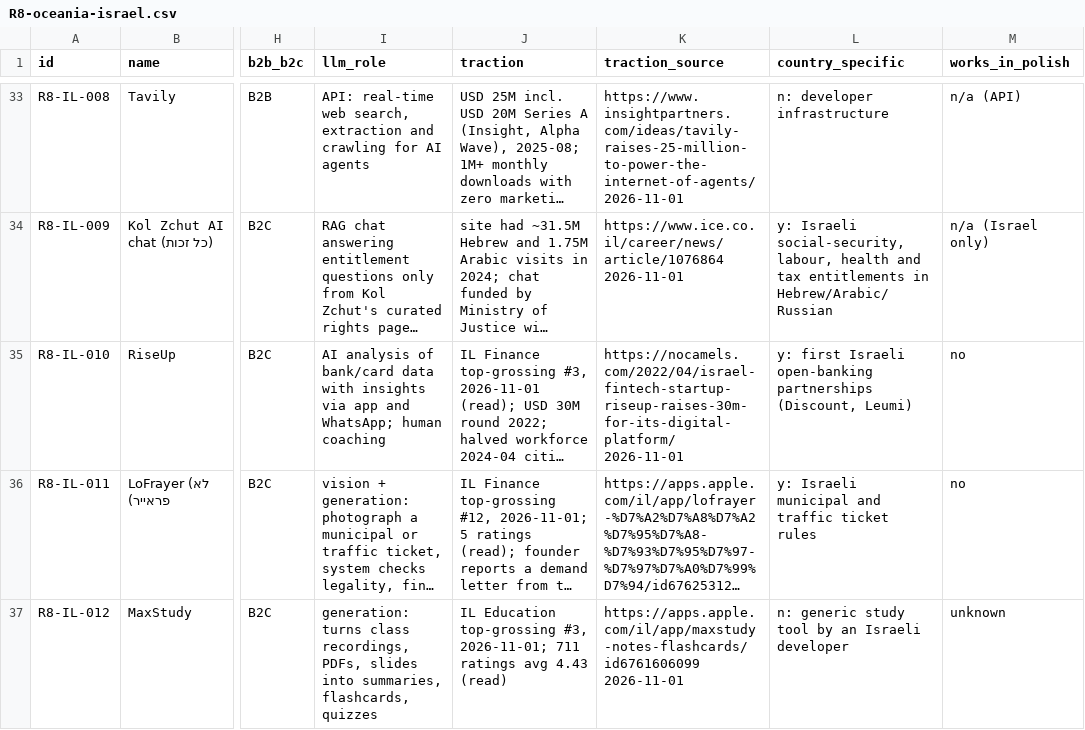
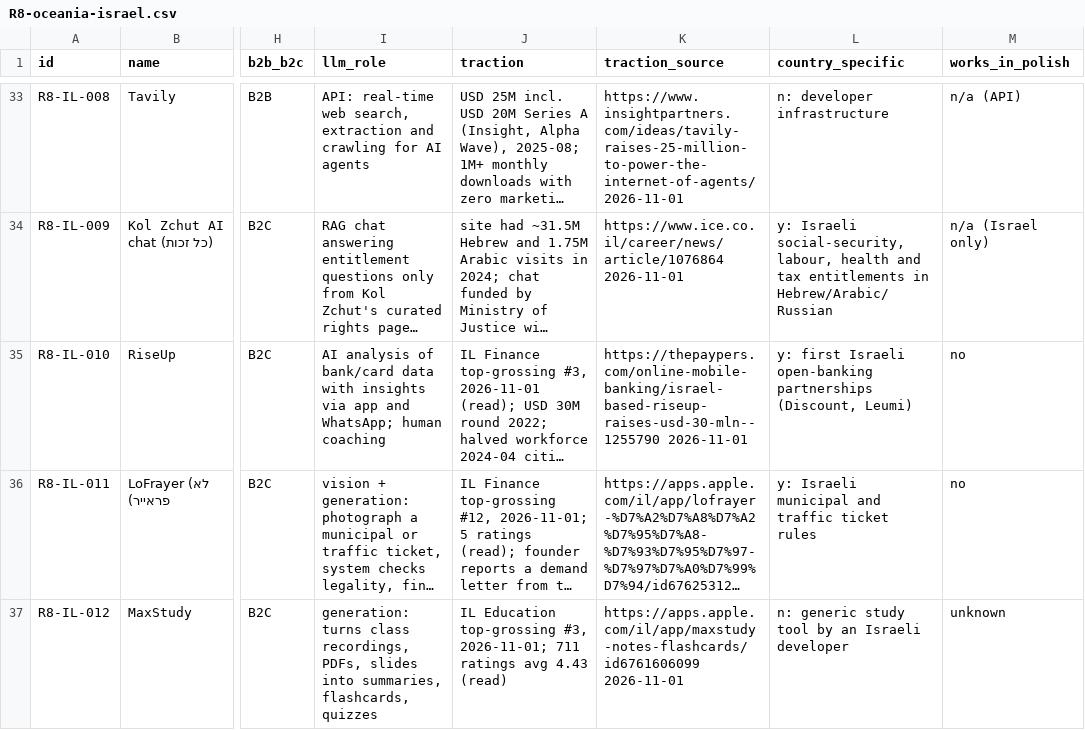
Before and after one commit to thobho/automated, a CSV file: projects/idea-generator/phase2/catalogue/R8-oceania-israel.csv, drawn as a sheet; only a part is shown, gaps mark what is left out; long unchanged cells end in …; the diff names each change by its address in the sheet, - before the commit and + after, or states it on an @@ line.

```diff
--- a/projects/idea-generator/phase2/catalogue/R8-oceania-israel.csv
+++ b/projects/idea-generator/phase2/catalogue/R8-oceania-israel.csv
-K35 (traction_source): https://nocamels.com/2022/04/israel-fintech-startup-riseup-raises-30m-for-its-digital-platform/ 2026-11-01
+K35 (traction_source): https://thepaypers.com/online-mobile-banking/israel-based-riseup-raises-usd-30-mln--1255790 2026-11-01
```
Also changed, not shown: 3 other files.
